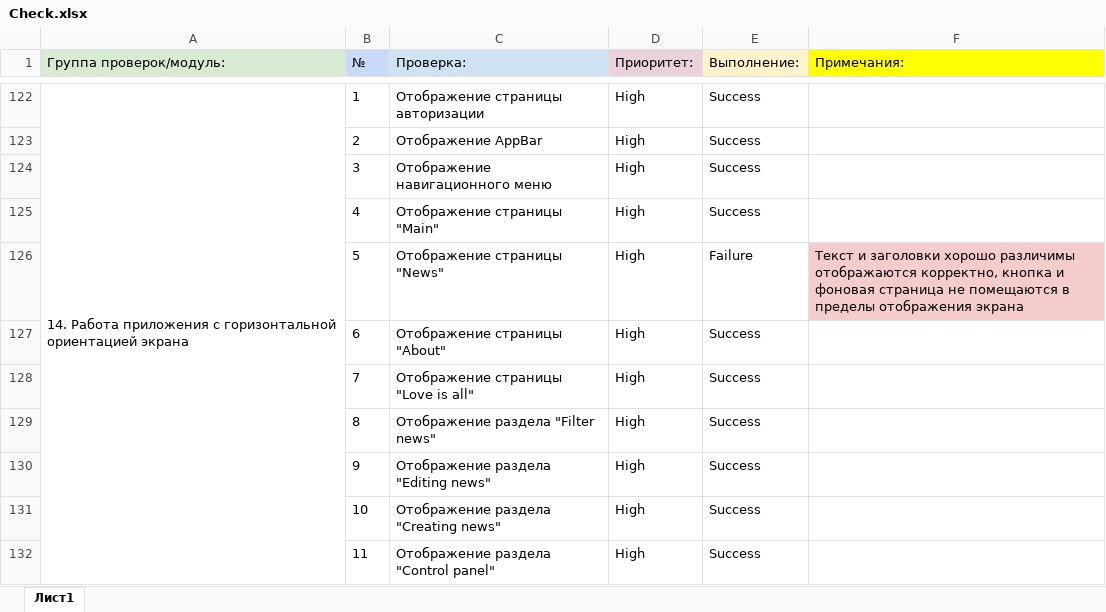
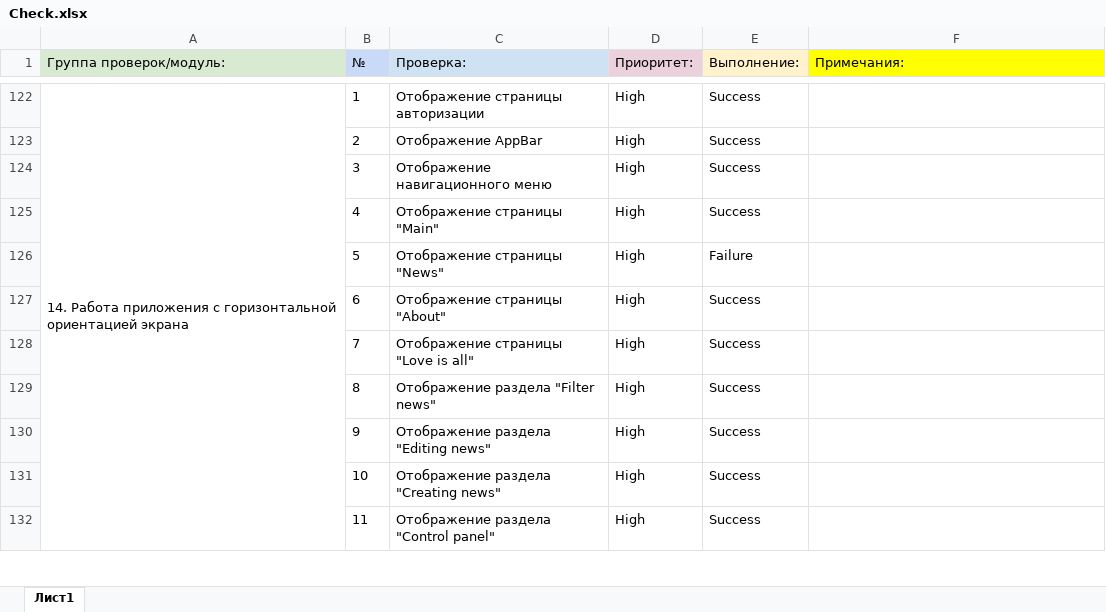
Before and after one commit to YurinaQA/QA_diplome, an Excel workbook: Check.xlsx, sheet Лист1, drawn as a sheet; only a part is shown, gaps mark what is left out; values as stored, in another font and other column widths than the file's, no borders; charts and pictures not drawn; the diff names each change by its address in the sheet, - before the commit and + after, or states it on an @@ line.

```diff
--- a/Check.xlsx (sheet Лист1)
+++ b/Check.xlsx (sheet Лист1)
-F126 (Примечания:): Текст и заголовки хорошо различимы отображаются корректно, кнопка и фоновая страница не помещаются в пределы отображения экрана
+F126 (Примечания:): (empty)
-F126 fill: #F4CCCC
+F126 fill: none
```
Also changed, not shown: charts or pictures, Cases.xlsx, 41 other files.
